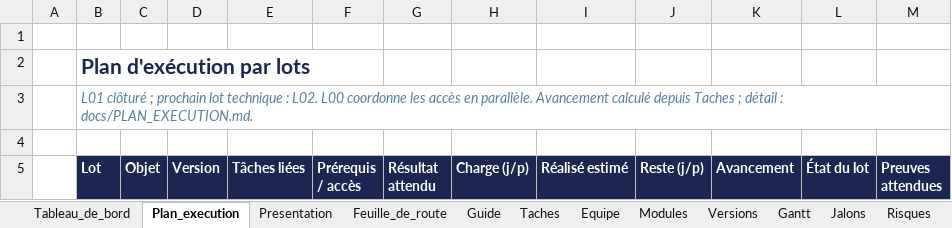
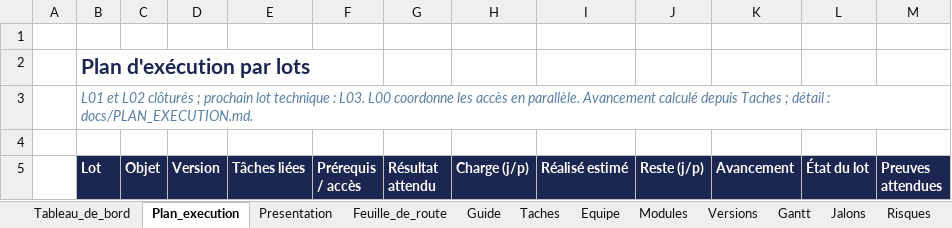
Before and after one commit to fless-lab/dealpme, an Excel workbook: DealPME_Suivi.xlsx, sheet Plan_execution, drawn as a sheet; only a part is shown; values as stored, in another font and other column widths than the file's, no borders; the diff names each change by its address in the sheet, - before the commit and + after, or states it on an @@ line.

```diff
--- a/DealPME_Suivi.xlsx (sheet Plan_execution)
+++ b/DealPME_Suivi.xlsx (sheet Plan_execution)
-B3 (Lot): L01 clôturé ; prochain lot technique : L02. L00 coordonne…
+B3 (Lot): L01 et L02 clôturés ; prochain lot technique : L03. L00 coordonne…
```
Also changed, not shown: sheet Taches, 55 other files.
